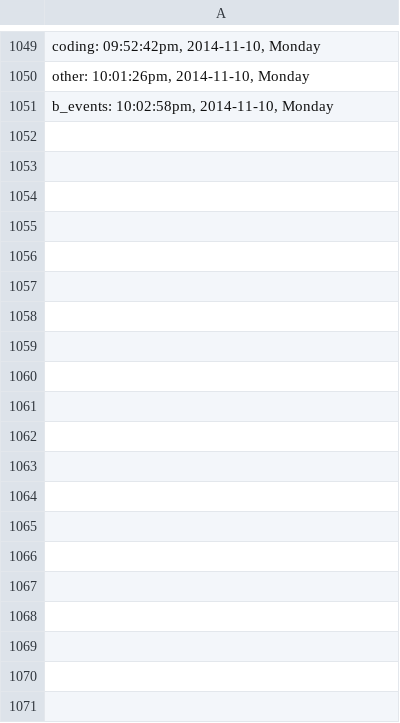
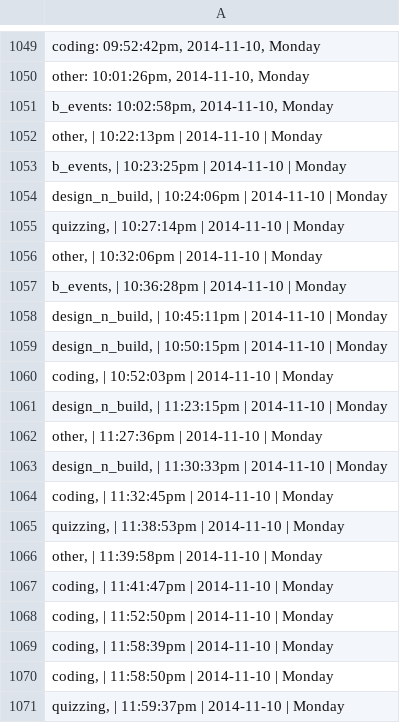
Before and after one commit to ShaastraWebops/frontend, a CSV file: projects/main/php/misc/poll.csv, drawn as a sheet; only a part is shown, gaps mark what is left out; the diff covers the shown part only; the diff names each change by its address in the sheet, - before the commit and + after, or states it on an @@ line.

```diff
--- a/projects/main/php/misc/poll.csv
+++ b/projects/main/php/misc/poll.csv
+row 1052: other, | 10:22:13pm | 2014-11-10 | Monday
+row 1053: b_events, | 10:23:25pm | 2014-11-10 | Monday
+row 1054: design_n_build, | 10:24:06pm | 2014-11-10 | Monday
+row 1055: quizzing, | 10:27:14pm | 2014-11-10 | Monday
+row 1056: other, | 10:32:06pm | 2014-11-10 | Monday
+row 1057: b_events, | 10:36:28pm | 2014-11-10 | Monday
+row 1058: design_n_build, | 10:45:11pm | 2014-11-10 | Monday
+row 1059: design_n_build, | 10:50:15pm | 2014-11-10 | Monday
+row 1060: coding, | 10:52:03pm | 2014-11-10 | Monday
+row 1061: design_n_build, | 11:23:15pm | 2014-11-10 | Monday
+row 1062: other, | 11:27:36pm | 2014-11-10 | Monday
+row 1063: design_n_build, | 11:30:33pm | 2014-11-10 | Monday
+row 1064: coding, | 11:32:45pm | 2014-11-10 | Monday
+row 1065: quizzing, | 11:38:53pm | 2014-11-10 | Monday
+row 1066: other, | 11:39:58pm | 2014-11-10 | Monday
+row 1067: coding, | 11:41:47pm | 2014-11-10 | Monday
+row 1068: coding, | 11:52:50pm | 2014-11-10 | Monday
+row 1069: coding, | 11:58:39pm | 2014-11-10 | Monday
+row 1070: coding, | 11:58:50pm | 2014-11-10 | Monday
+row 1071: quizzing, | 11:59:37pm | 2014-11-10 | Monday
```
Also changed, not shown: 17 added rows elsewhere in this file, 14 other files.
